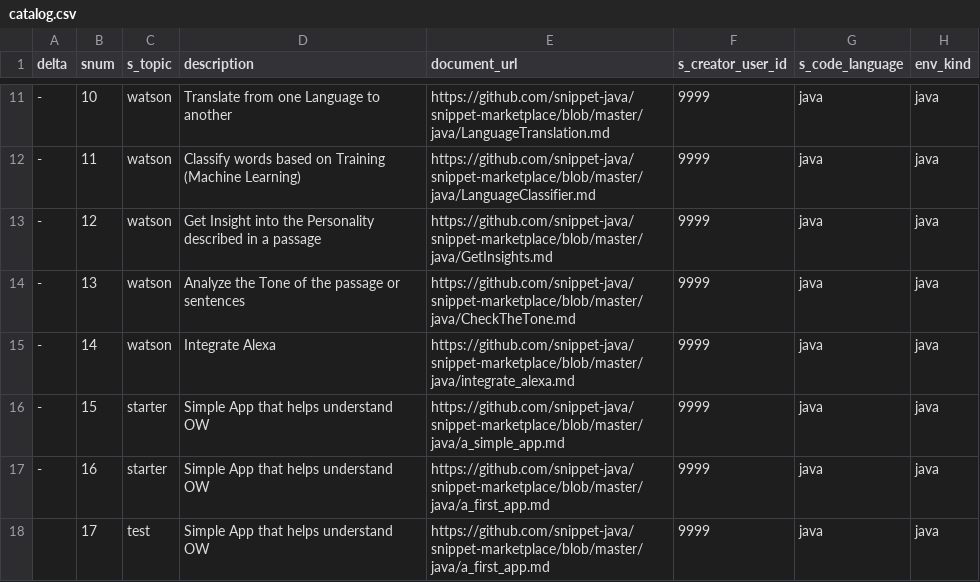
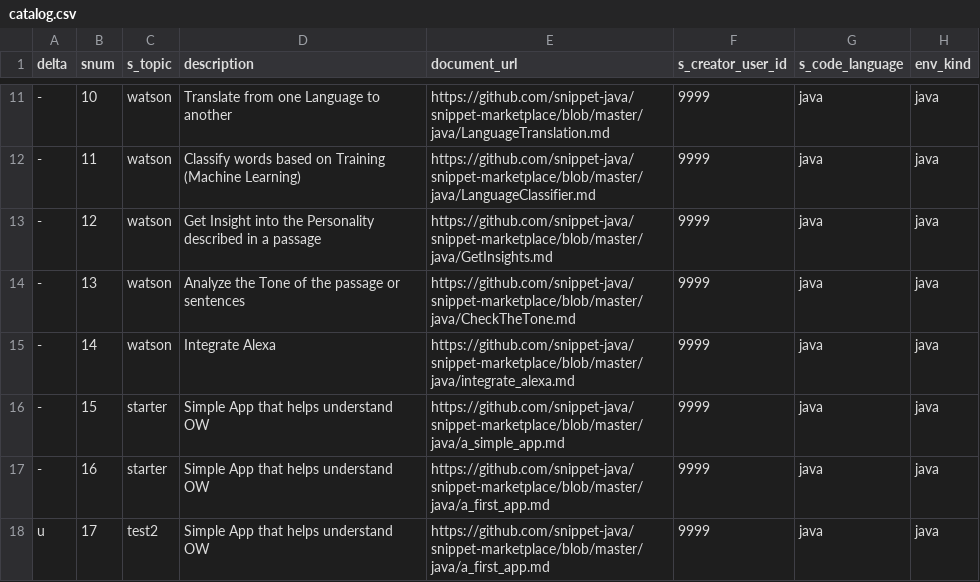
Before and after one commit to psyntium/snippet-marketplace, a CSV file: catalog.csv, drawn as a sheet; only a part is shown, gaps mark what is left out; the diff names each change by its address in the sheet, - before the commit and + after, or states it on an @@ line.

Commit message:
Update catalog.csv

```diff
--- a/catalog.csv
+++ b/catalog.csv
-A18 (delta): (empty)
+A18 (delta): u
-C18 (s_topic): test
+C18 (s_topic): test2
```
